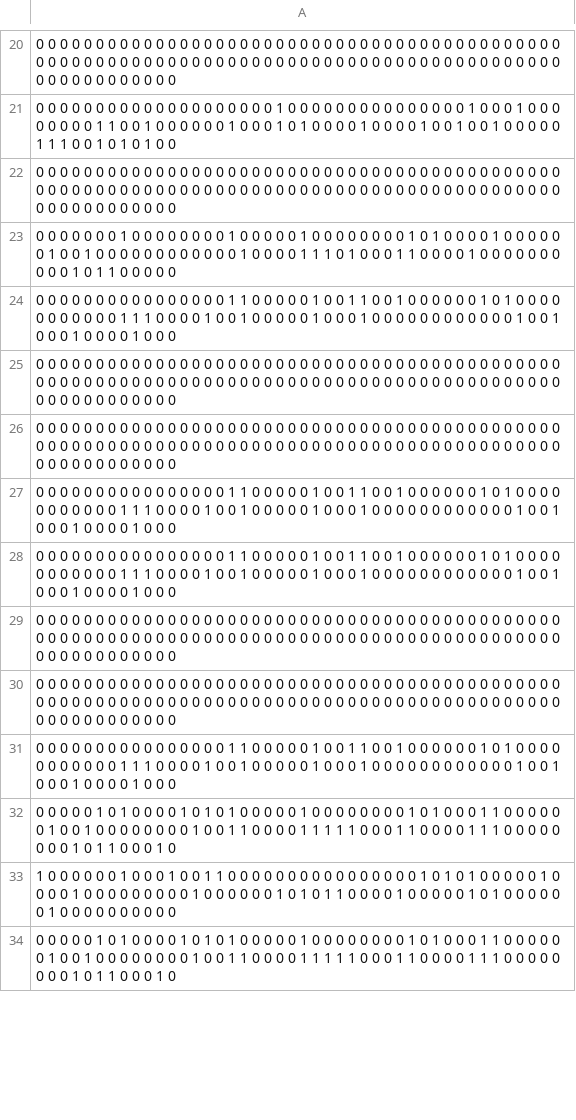
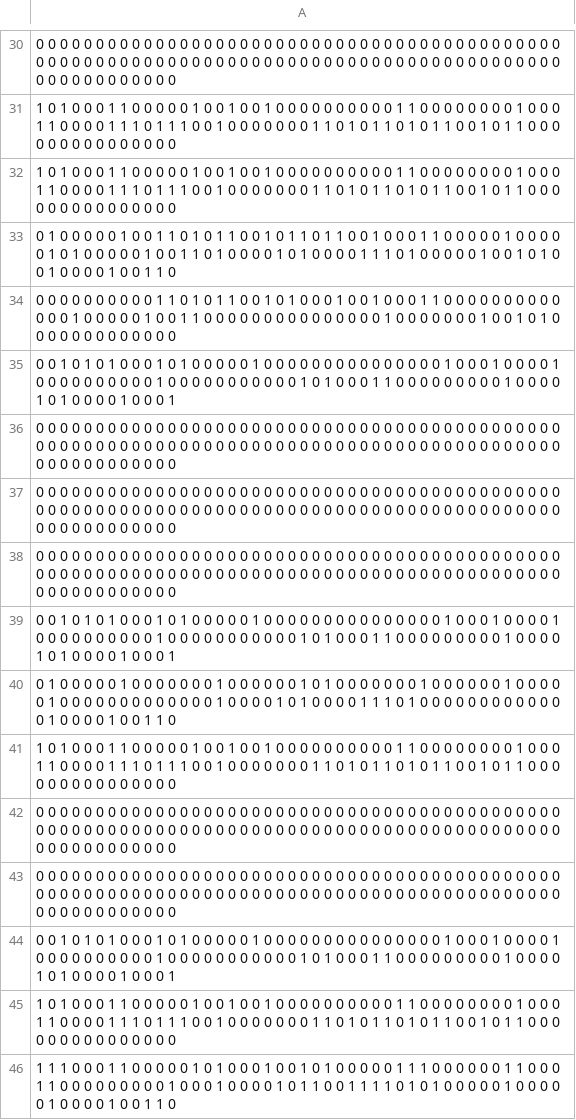
Before and after one commit to antoniaduffey/CA1_Cutsuridis, a CSV file: Weights/weights.csv, drawn as a sheet; only a part is shown, gaps mark what is left out; the diff covers the shown part only.

```diff
--- a/Weights/weights.csv
+++ b/Weights/weights.csv
@@ -20,15 +30,17 @@
 0 0 0 0 0 0 0 0 0 0 0 0 0 0 0 0 0 0 0 0 0 0 0 0 0 0 0 0 0 0 0 0 0 0 0 0 0 0 0 0 0 0 0 0 0 0 0 0 0 0 0 0 0 0 0 0 0 0 0 0 0 0 0 0 0 0 0 0 0 0 0 0 0 0 0 0 0 0 0 0 0 0 0 0 0 0 0 0 0 0 0 0 0 0 0 0 0 0 0 0
-0 0 0 0 0 0 0 0 0 0 0 0 0 0 0 0 0 0 0 0 1 0 0 0 0 0 0 0 0 0 0 0 0 0 0 0 1 0 0 0 1 0 0 0 0 0 0 0 0 1 1 0 0 1 0 0 0 0 0 0 1 0 0 0 1 0 1 0 0 0 0 1 0 0 0 0 1 0 0 1 0 0 1 0 0 0 0 0 1 1 1 0 0 1 0 1 0 1 0 0
+1 0 1 0 0 0 1 1 0 0 0 0 0 1 0 0 1 0 0 1 0 0 0 0 0 0 0 0 0 0 1 1 0 0 0 0 0 0 0 0 1 0 0 0 1 1 0 0 0 0 1 1 1 0 1 1 1 0 0 1 0 0 0 0 0 0 0 1 1 0 1 0 1 1 0 1 0 1 1 0 0 1 0 1 1 0 0 0 0 0 0 0 0 0 0 0 0 0 0 0
+1 0 1 0 0 0 1 1 0 0 0 0 0 1 0 0 1 0 0 1 0 0 0 0 0 0 0 0 0 0 1 1 0 0 0 0 0 0 0 0 1 0 0 0 1 1 0 0 0 0 1 1 1 0 1 1 1 0 0 1 0 0 0 0 0 0 0 1 1 0 1 0 1 1 0 1 0 1 1 0 0 1 0 1 1 0 0 0 0 0 0 0 0 0 0 0 0 0 0 0
+0 1 0 0 0 0 0 1 0 0 1 1 0 1 0 1 1 0 0 1 0 1 1 0 1 1 0 0 1 0 0 0 1 1 0 0 0 0 0 1 0 0 0 0 0 1 0 1 0 0 0 0 0 1 0 0 1 1 0 1 0 0 0 0 1 0 1 0 0 0 0 1 1 1 0 1 0 0 0 0 0 1 0 0 1 0 1 0 0 1 0 0 0 0 1 0 0 1 1 0
+0 0 0 0 0 0 0 0 0 0 1 1 0 1 0 1 1 0 0 1 0 1 0 0 0 1 0 0 1 0 0 0 1 1 0 0 0 0 0 0 0 0 0 0 0 0 0 1 0 0 0 0 0 1 0 0 1 1 0 0 0 0 0 0 0 0 0 0 0 0 0 0 0 1 0 0 0 0 0 0 0 1 0 0 1 0 1 0 0 0 0 0 0 0 0 0 0 0 0 0
+0 0 1 0 1 0 1 0 0 0 1 0 1 0 0 0 0 0 1 0 0 0 0 0 0 0 0 0 0 0 0 0 0 0 1 0 0 0 1 0 0 0 0 1 0 0 0 0 0 0 0 0 0 0 1 0 0 0 0 0 0 0 0 0 0 0 1 0 1 0 0 0 1 1 0 0 0 0 0 0 0 0 0 1 0 0 0 0 1 0 1 0 0 0 0 1 0 0 0 1
 0 0 0 0 0 0 0 0 0 0 0 0 0 0 0 0 0 0 0 0 0 0 0 0 0 0 0 0 0 0 0 0 0 0 0 0 0 0 0 0 0 0 0 0 0 0 0 0 0 0 0 0 0 0 0 0 0 0 0 0 0 0 0 0 0 0 0 0 0 0 0 0 0 0 0 0 0 0 0 0 0 0 0 0 0 0 0 0 0 0 0 0 0 0 0 0 0 0 0 0
-0 0 0 0 0 0 0 1 0 0 0 0 0 0 0 0 1 0 0 0 0 0 1 0 0 0 0 0 0 0 0 1 0 1 0 0 0 0 1 0 0 0 0 0 0 1 0 0 1 0 0 0 0 0 0 0 0 0 0 0 0 1 0 0 0 0 1 1 1 0 1 0 0 0 1 1 0 0 0 0 1 0 0 0 0 0 0 0 0 0 0 1 0 1 1 0 0 0 0 0
-0 0 0 0 0 0 0 0 0 0 0 0 0 0 0 0 1 1 0 0 0 0 0 1 0 0 1 1 0 0 1 0 0 0 0 0 0 1 0 1 0 0 0 0 0 0 0 0 0 0 0 1 1 1 0 0 0 0 1 0 0 1 0 0 0 0 0 1 0 0 0 1 0 0 0 0 0 0 0 0 0 0 0 0 1 0 0 1 0 0 0 1 0 0 0 0 1 0 0 0
 0 0 0 0 0 0 0 0 0 0 0 0 0 0 0 0 0 0 0 0 0 0 0 0 0 0 0 0 0 0 0 0 0 0 0 0 0 0 0 0 0 0 0 0 0 0 0 0 0 0 0 0 0 0 0 0 0 0 0 0 0 0 0 0 0 0 0 0 0 0 0 0 0 0 0 0 0 0 0 0 0 0 0 0 0 0 0 0 0 0 0 0 0 0 0 0 0 0 0 0
 0 0 0 0 0 0 0 0 0 0 0 0 0 0 0 0 0 0 0 0 0 0 0 0 0 0 0 0 0 0 0 0 0 0 0 0 0 0 0 0 0 0 0 0 0 0 0 0 0 0 0 0 0 0 0 0 0 0 0 0 0 0 0 0 0 0 0 0 0 0 0 0 0 0 0 0 0 0 0 0 0 0 0 0 0 0 0 0 0 0 0 0 0 0 0 0 0 0 0 0
-0 0 0 0 0 0 0 0 0 0 0 0 0 0 0 0 1 1 0 0 0 0 0 1 0 0 1 1 0 0 1 0 0 0 0 0 0 1 0 1 0 0 0 0 0 0 0 0 0 0 0 1 1 1 0 0 0 0 1 0 0 1 0 0 0 0 0 1 0 0 0 1 0 0 0 0 0 0 0 0 0 0 0 0 1 0 0 1 0 0 0 1 0 0 0 0 1 0 0 0
-0 0 0 0 0 0 0 0 0 0 0 0 0 0 0 0 1 1 0 0 0 0 0 1 0 0 1 1 0 0 1 0 0 0 0 0 0 1 0 1 0 0 0 0 0 0 0 0 0 0 0 1 1 1 0 0 0 0 1 0 0 1 0 0 0 0 0 1 0 0 0 1 0 0 0 0 0 0 0 0 0 0 0 0 1 0 0 1 0 0 0 1 0 0 0 0 1 0 0 0
+0 0 1 0 1 0 1 0 0 0 1 0 1 0 0 0 0 0 1 0 0 0 0 0 0 0 0 0 0 0 0 0 0 0 1 0 0 0 1 0 0 0 0 1 0 0 0 0 0 0 0 0 0 0 1 0 0 0 0 0 0 0 0 0 0 0 1 0 1 0 0 0 1 1 0 0 0 0 0 0 0 0 0 1 0 0 0 0 1 0 1 0 0 0 0 1 0 0 0 1
+0 1 0 0 0 0 0 1 0 0 0 0 0 0 0 1 0 0 0 0 0 0 1 0 1 0 0 0 0 0 0 0 1 0 0 0 0 0 0 1 0 0 0 0 0 1 0 0 0 0 0 0 0 0 0 0 0 0 0 1 0 0 0 0 1 0 1 0 0 0 0 1 1 1 0 1 0 0 0 0 0 0 0 0 0 0 0 0 0 1 0 0 0 0 1 0 0 1 1 0
+1 0 1 0 0 0 1 1 0 0 0 0 0 1 0 0 1 0 0 1 0 0 0 0 0 0 0 0 0 0 1 1 0 0 0 0 0 0 0 0 1 0 0 0 1 1 0 0 0 0 1 1 1 0 1 1 1 0 0 1 0 0 0 0 0 0 0 1 1 0 1 0 1 1 0 1 0 1 1 0 0 1 0 1 1 0 0 0 0 0 0 0 0 0 0 0 0 0 0 0
 0 0 0 0 0 0 0 0 0 0 0 0 0 0 0 0 0 0 0 0 0 0 0 0 0 0 0 0 0 0 0 0 0 0 0 0 0 0 0 0 0 0 0 0 0 0 0 0 0 0 0 0 0 0 0 0 0 0 0 0 0 0 0 0 0 0 0 0 0 0 0 0 0 0 0 0 0 0 0 0 0 0 0 0 0 0 0 0 0 0 0 0 0 0 0 0 0 0 0 0
 0 0 0 0 0 0 0 0 0 0 0 0 0 0 0 0 0 0 0 0 0 0 0 0 0 0 0 0 0 0 0 0 0 0 0 0 0 0 0 0 0 0 0 0 0 0 0 0 0 0 0 0 0 0 0 0 0 0 0 0 0 0 0 0 0 0 0 0 0 0 0 0 0 0 0 0 0 0 0 0 0 0 0 0 0 0 0 0 0 0 0 0 0 0 0 0 0 0 0 0
-0 0 0 0 0 0 0 0 0 0 0 0 0 0 0 0 1 1 0 0 0 0 0 1 0 0 1 1 0 0 1 0 0 0 0 0 0 1 0 1 0 0 0 0 0 0 0 0 0 0 0 1 1 1 0 0 0 0 1 0 0 1 0 0 0 0 0 1 0 0 0 1 0 0 0 0 0 0 0 0 0 0 0 0 1 0 0 1 0 0 0 1 0 0 0 0 1 0 0 0
-0 0 0 0 0 1 0 1 0 0 0 0 1 0 1 0 1 0 0 0 0 0 1 0 0 0 0 0 0 0 0 1 0 1 0 0 0 1 1 0 0 0 0 0 0 1 0 0 1 0 0 0 0 0 0 0 0 1 0 0 1 1 0 0 0 0 1 1 1 1 1 0 0 0 1 1 0 0 0 0 1 1 1 0 0 0 0 0 0 0 0 1 0 1 1 0 0 0 1 0
-1 0 0 0 0 0 0 1 0 0 0 1 0 0 1 1 0 0 0 0 0 0 0 0 0 0 0 0 0 0 0 0 1 0 1 0 1 0 0 0 0 0 1 0 0 0 0 1 0 0 0 0 0 0 0 0 0 1 0 0 0 0 0 0 1 0 1 0 1 1 0 0 0 0 1 0 0 0 0 0 1 0 1 0 0 0 0 0 0 1 0 0 0 0 0 0 0 0 0 0
-0 0 0 0 0 1 0 1 0 0 0 0 1 0 1 0 1 0 0 0 0 0 1 0 0 0 0 0 0 0 0 1 0 1 0 0 0 1 1 0 0 0 0 0 0 1 0 0 1 0 0 0 0 0 0 0 0 1 0 0 1 1 0 0 0 0 1 1 1 1 1 0 0 0 1 1 0 0 0 0 1 1 1 0 0 0 0 0 0 0 0 1 0 1 1 0 0 0 1 0
+0 0 1 0 1 0 1 0 0 0 1 0 1 0 0 0 0 0 1 0 0 0 0 0 0 0 0 0 0 0 0 0 0 0 1 0 0 0 1 0 0 0 0 1 0 0 0 0 0 0 0 0 0 0 1 0 0 0 0 0 0 0 0 0 0 0 1 0 1 0 0 0 1 1 0 0 0 0 0 0 0 0 0 1 0 0 0 0 1 0 1 0 0 0 0 1 0 0 0 1
+1 0 1 0 0 0 1 1 0 0 0 0 0 1 0 0 1 0 0 1 0 0 0 0 0 0 0 0 0 0 1 1 0 0 0 0 0 0 0 0 1 0 0 0 1 1 0 0 0 0 1 1 1 0 1 1 1 0 0 1 0 0 0 0 0 0 0 1 1 0 1 0 1 1 0 1 0 1 1 0 0 1 0 1 1 0 0 0 0 0 0 0 0 0 0 0 0 0 0 0
+1 1 1 0 0 0 1 1 0 0 0 0 0 1 0 1 0 0 0 1 0 0 1 0 1 0 0 0 0 0 1 1 1 0 0 0 0 0 0 1 1 0 0 0 1 1 0 0 0 0 0 0 0 0 0 1 0 0 0 1 0 0 0 0 1 0 1 1 0 0 1 1 1 1 0 1 0 1 0 0 0 0 0 1 0 0 0 0 0 1 0 0 0 0 1 0 0 1 1 0
```
Also changed, not shown: 34 added rows, 36 removed rows and 18 edited cells elsewhere in this file, Weights/pattern.csv, 1 other file.
